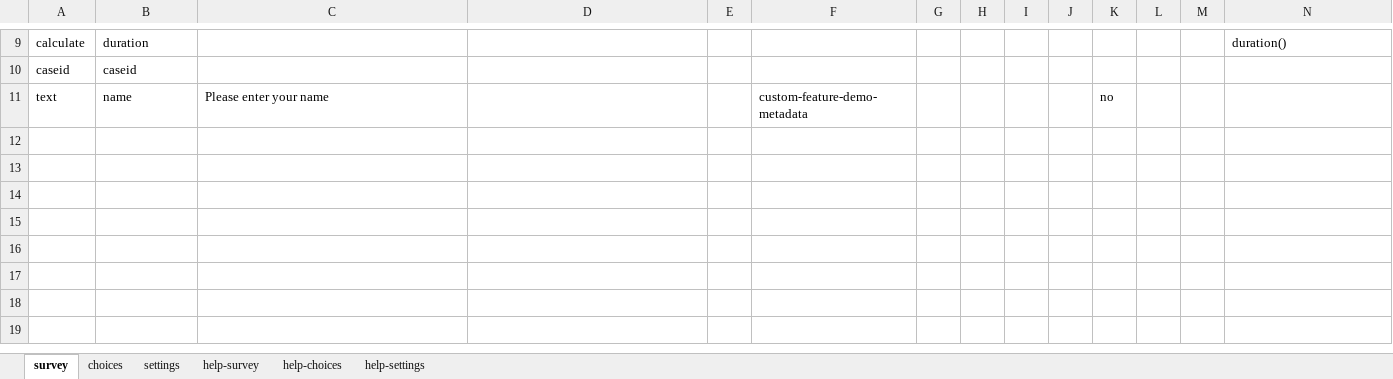
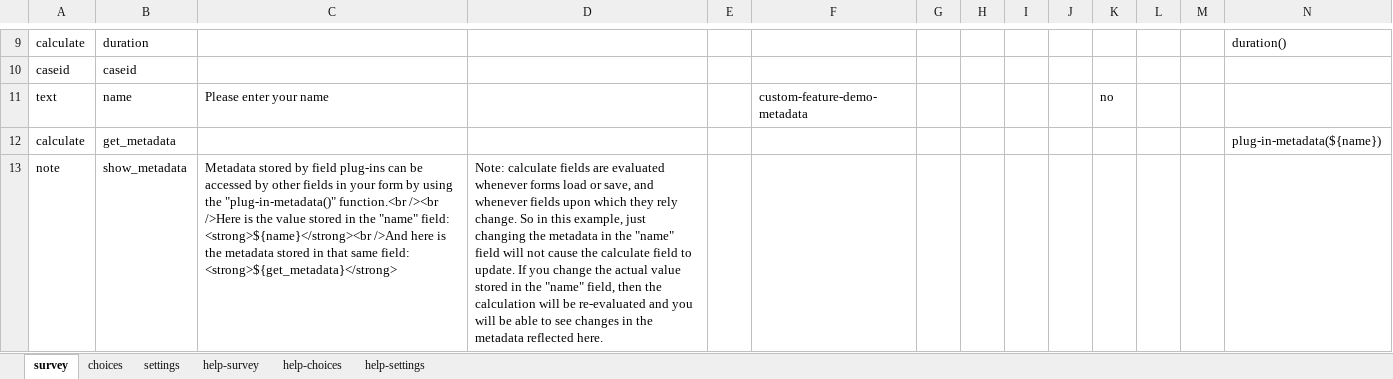
Before and after one commit to SurveyCTO-field-plug-ins/example-metadata, an Excel workbook: extras/example-form/Example form - feature-demo-metadata.xlsx, sheet survey, drawn as a sheet; only a part is shown, gaps mark what is left out; values as stored, in another font and other column widths than the file's, no borders; conditional formats not drawn; rows hold the shown columns only; the diff names each change by its address in the sheet, - before the commit and + after, or states it on an @@ line.

Commit message:
Add note about plug-in-metadata

```diff
--- a/extras/example-form/Example form - feature-demo-metadata.xlsx (sheet survey)
+++ b/extras/example-form/Example form - feature-demo-metadata.xlsx (sheet survey)
+row 12: calculate | get_metadata |  |  |  |  |  |  |  |  |  |  |  | plug-in-metadata(${name})
+row 13: note | show_metadata | Metadata stored by field plug-ins can be accessed by other fields in your form by using the "plug-in-metadata()" function.<br /><br />Here is the value stored in the "name" field: <strong>${name}</strong><br />And here is the metadata stored in that same field: <strong>${get_metadata}</strong> | Note: calculate fields are evaluated whenever forms load or save, and whenever fields upon which they rely change. So in this example, just changing the metadata in the "name" field will not cause the calculate field to update. If you change the actual value stored in the "name" field, then the calculation will be re-evaluated and you will be able to see changes in the metadata reflected here.
```
Also changed, not shown: sheet settings, 1 other file.
